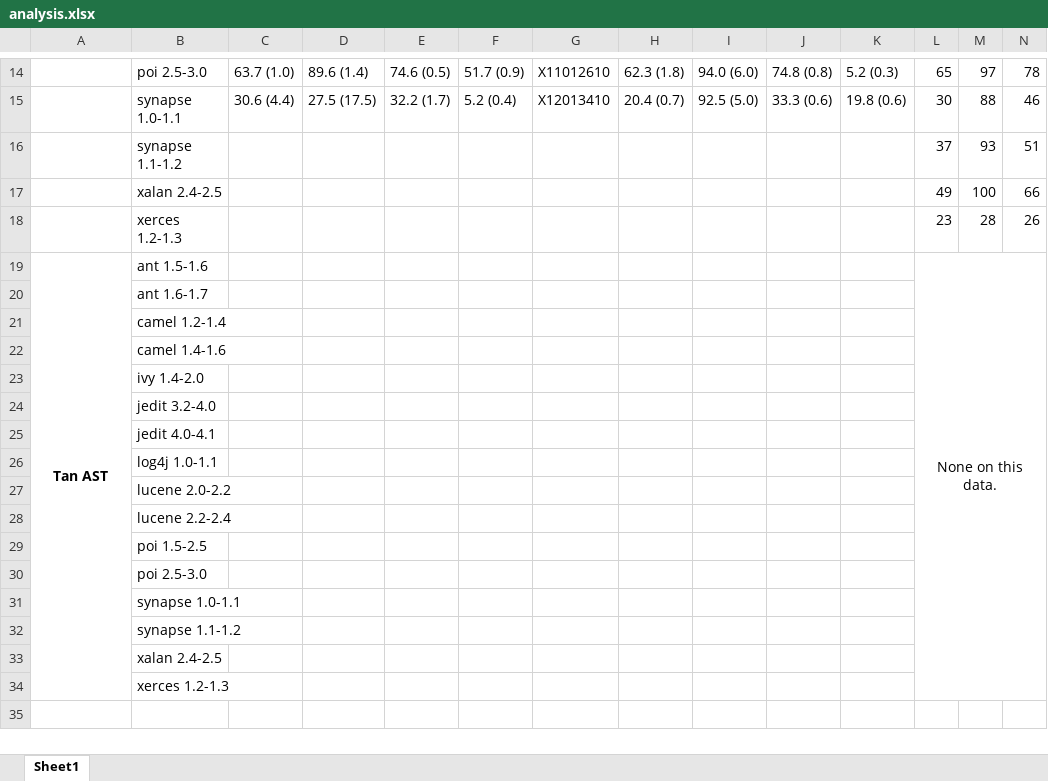
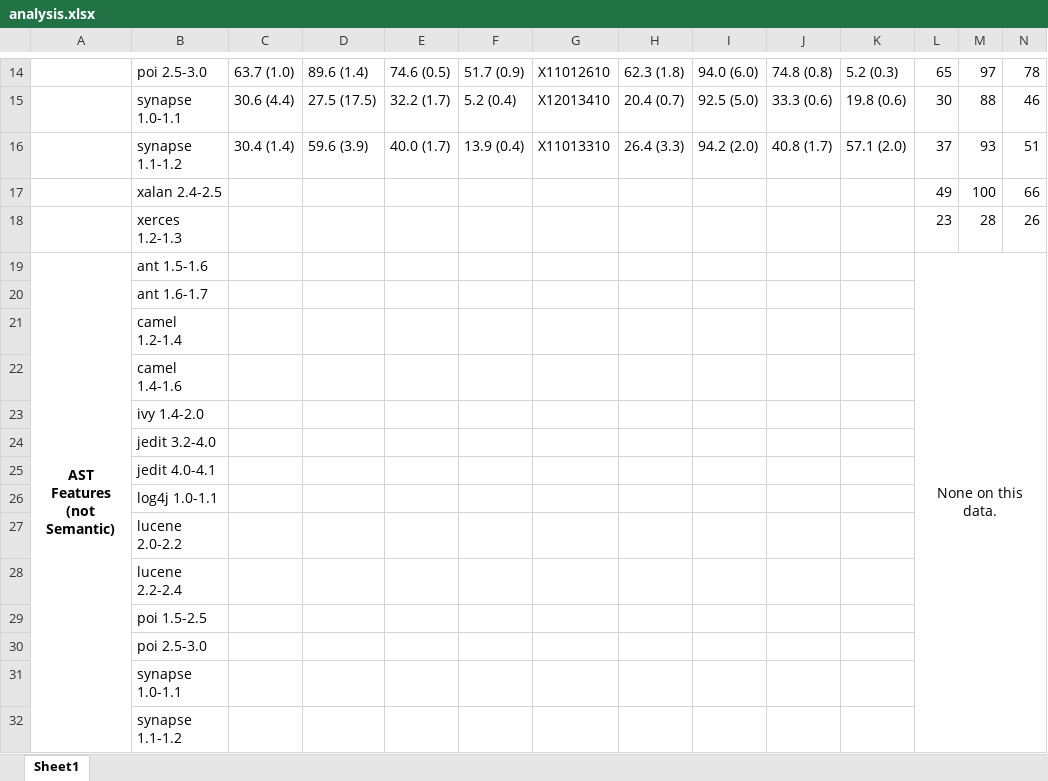
Before and after one commit to yrahul3910/neunet-less-data, an Excel workbook: experiment_results/final-ant/analysis.xlsx, sheet Sheet1, drawn as a sheet; only a part is shown, gaps mark what is left out; values as stored, in another font and other column widths than the file's, no borders; removed rows and columns are numbered as before the commit, all else as after; rows hold the shown columns only; the diff covers the shown part only; the diff names each change by its address in the sheet, - before the commit and + after, or states it on an @@ line.

Commit message:
Reproduced Tan's results

```diff
--- a/experiment_results/final-ant/analysis.xlsx (sheet Sheet1)
+++ b/experiment_results/final-ant/analysis.xlsx (sheet Sheet1)
-row 16:  | synapse 1.1-1.2 |  |  |  |  |  |  |  |  |  | 37 | 93 | 51
+row 16:  | synapse 1.1-1.2 | 30.4 (1.4) | 59.6 (3.9) | 40.0 (1.7) | 13.9 (0.4) | X11013310 | 26.4 (3.3) | 94.2 (2.0) | 40.8 (1.7) | 57.1 (2.0) | 37 | 93 | 51
-row 19: Tan AST | ant 1.5-1.6 |  |  |  |  |  |  |  |  |  | None on this data.
-row 20:  | ant 1.6-1.7
-row 21:  | camel 1.2-1.4
-row 22:  | camel 1.4-1.6
-row 23:  | ivy 1.4-2.0
-row 24:  | jedit 3.2-4.0
-row 25:  | jedit 4.0-4.1
-row 26:  | log4j 1.0-1.1
-row 27:  | lucene 2.0-2.2
-row 28:  | lucene 2.2-2.4
-row 29:  | poi 1.5-2.5
-row 30:  | poi 2.5-3.0
-row 31:  | synapse 1.0-1.1
-row 32:  | synapse 1.1-1.2
-row 33:  | xalan 2.4-2.5
-row 34:  | xerces 1.2-1.3
+row 19: AST Features (not Semantic) | ant 1.5-1.6 |  |  |  |  |  |  |  |  |  | None on this data.
+row 20:  | ant 1.6-1.7
+row 21:  | camel 1.2-1.4
+row 22:  | camel 1.4-1.6
+row 23:  | ivy 1.4-2.0
+row 24:  | jedit 3.2-4.0
+row 25:  | jedit 4.0-4.1
+row 26:  | log4j 1.0-1.1
+row 27:  | lucene 2.0-2.2
+row 28:  | lucene 2.2-2.4
+row 29:  | poi 1.5-2.5
+row 30:  | poi 2.5-3.0
+row 31:  | synapse 1.0-1.1
+row 32:  | synapse 1.1-1.2
```
Also changed, not shown: 2 added rows elsewhere in this sheet, 9 other files.
